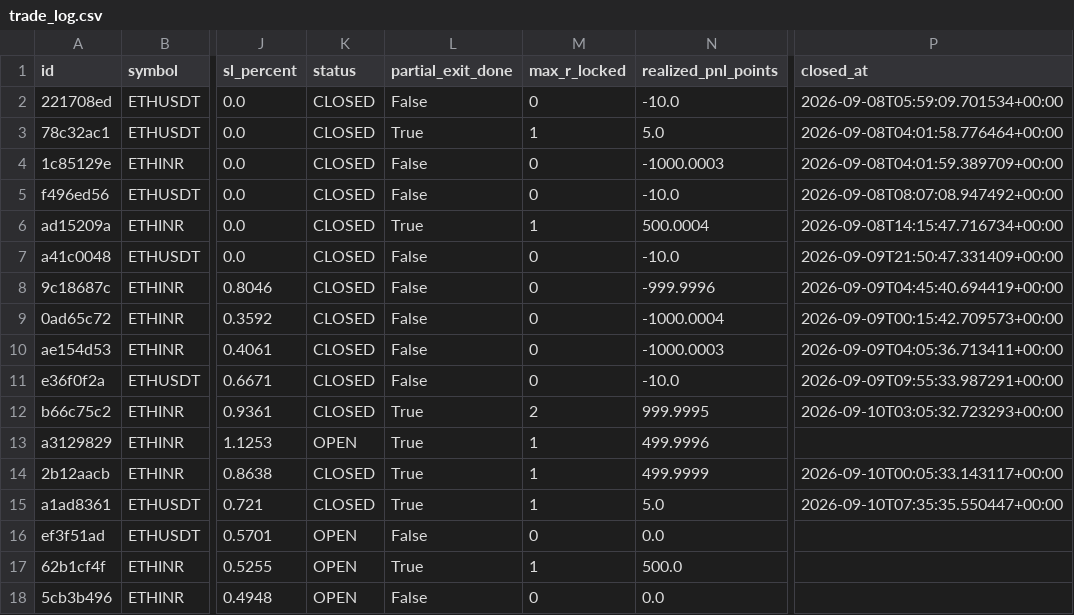
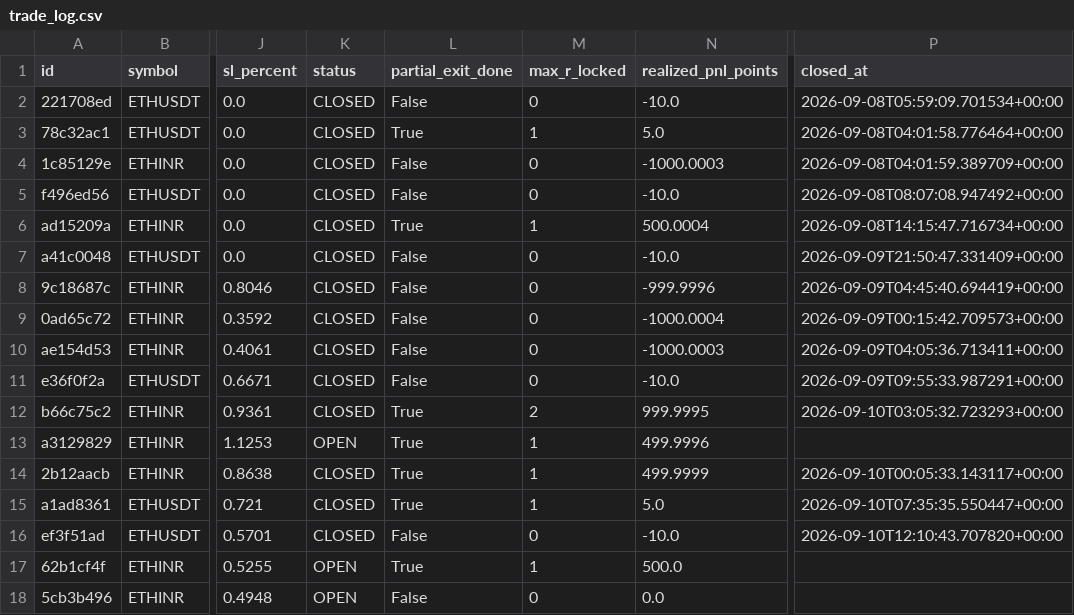
Before and after one commit to 09vinodsoni-cmd/supercpr-bot, a CSV file: trade_log.csv, drawn as a sheet; only a part is shown, gaps mark what is left out; the diff names each change by its address in the sheet, - before the commit and + after, or states it on an @@ line.

```diff
--- a/trade_log.csv
+++ b/trade_log.csv
-K16 (status): OPEN
+K16 (status): CLOSED
-N16 (realized_pnl_points): 0.0
+N16 (realized_pnl_points): -10.0
-P16 (closed_at): (empty)
+P16 (closed_at): 2026-09-10T12:10:43.707820+00:00
```
Also changed, not shown: 1 other file.
